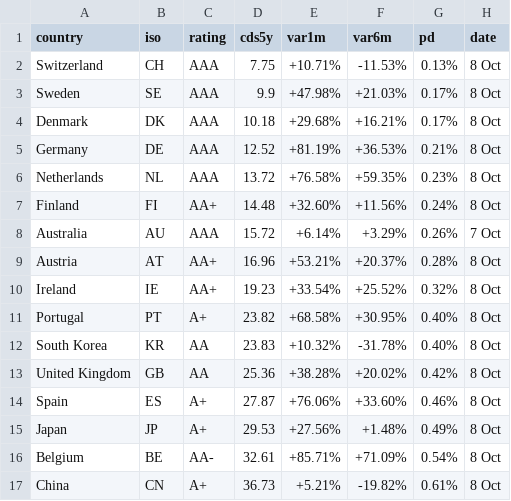
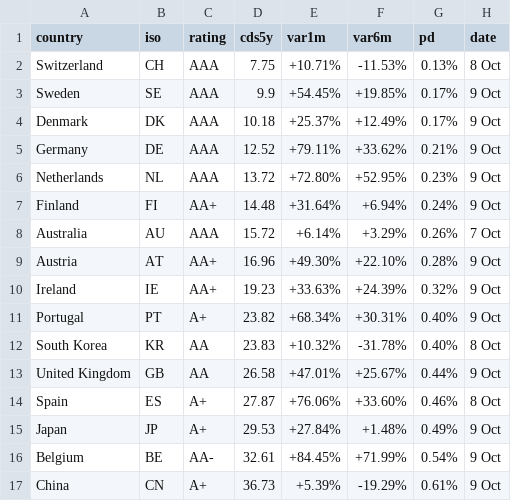
Before and after one commit to rafargb-tech/cds-panel, a CSV file: sovereign_cds.csv, drawn as a sheet; only a part is shown; the diff covers the shown part only.

```diff
--- a/sovereign_cds.csv
+++ b/sovereign_cds.csv
@@ -2,16 +2,16 @@ country,iso,rating,cds5y,var1m,var6m,pd,date
 Switzerland,CH,AAA,7.75,+10.71%,-11.53%,0.13%,8 Oct
-Sweden,SE,AAA,9.9,+47.98%,+21.03%,0.17%,8 Oct
-Denmark,DK,AAA,10.18,+29.68%,+16.21%,0.17%,8 Oct
-Germany,DE,AAA,12.52,+81.19%,+36.53%,0.21%,8 Oct
-Netherlands,NL,AAA,13.72,+76.58%,+59.35%,0.23%,8 Oct
-Finland,FI,AA+,14.48,+32.60%,+11.56%,0.24%,8 Oct
+Sweden,SE,AAA,9.9,+54.45%,+19.85%,0.17%,9 Oct
+Denmark,DK,AAA,10.18,+25.37%,+12.49%,0.17%,9 Oct
+Germany,DE,AAA,12.52,+79.11%,+33.62%,0.21%,9 Oct
+Netherlands,NL,AAA,13.72,+72.80%,+52.95%,0.23%,9 Oct
+Finland,FI,AA+,14.48,+31.64%,+6.94%,0.24%,9 Oct
 Australia,AU,AAA,15.72,+6.14%,+3.29%,0.26%,7 Oct
-Austria,AT,AA+,16.96,+53.21%,+20.37%,0.28%,8 Oct
-Ireland,IE,AA+,19.23,+33.54%,+25.52%,0.32%,8 Oct
-Portugal,PT,A+,23.82,+68.58%,+30.95%,0.40%,8 Oct
+Austria,AT,AA+,16.96,+49.30%,+22.10%,0.28%,9 Oct
+Ireland,IE,AA+,19.23,+33.63%,+24.39%,0.32%,9 Oct
+Portugal,PT,A+,23.82,+68.34%,+30.31%,0.40%,9 Oct
 South Korea,KR,AA,23.83,+10.32%,-31.78%,0.40%,8 Oct
-United Kingdom,GB,AA,25.36,+38.28%,+20.02%,0.42%,8 Oct
+United Kingdom,GB,AA,26.58,+47.01%,+25.67%,0.44%,9 Oct
 Spain,ES,A+,27.87,+76.06%,+33.60%,0.46%,8 Oct
-Japan,JP,A+,29.53,+27.56%,+1.48%,0.49%,8 Oct
-Belgium,BE,AA-,32.61,+85.71%,+71.09%,0.54%,8 Oct
-China,CN,A+,36.73,+5.21%,-19.82%,0.61%,8 Oct
+Japan,JP,A+,29.53,+27.84%,+1.48%,0.49%,9 Oct
+Belgium,BE,AA-,32.61,+84.45%,+71.99%,0.54%,9 Oct
+China,CN,A+,36.73,+5.39%,-19.29%,0.61%,9 Oct
```
Also changed, not shown: 38 edited cells elsewhere in this file, 2 other files.
